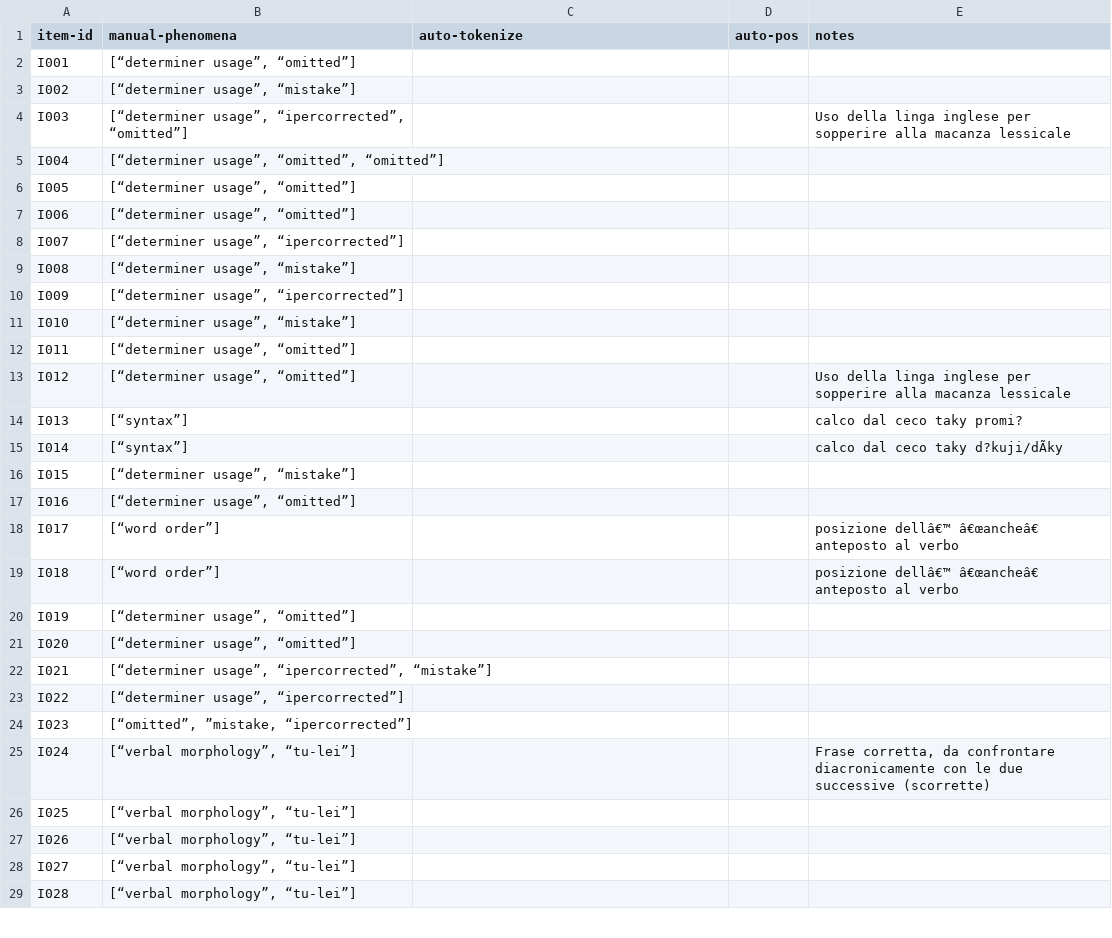
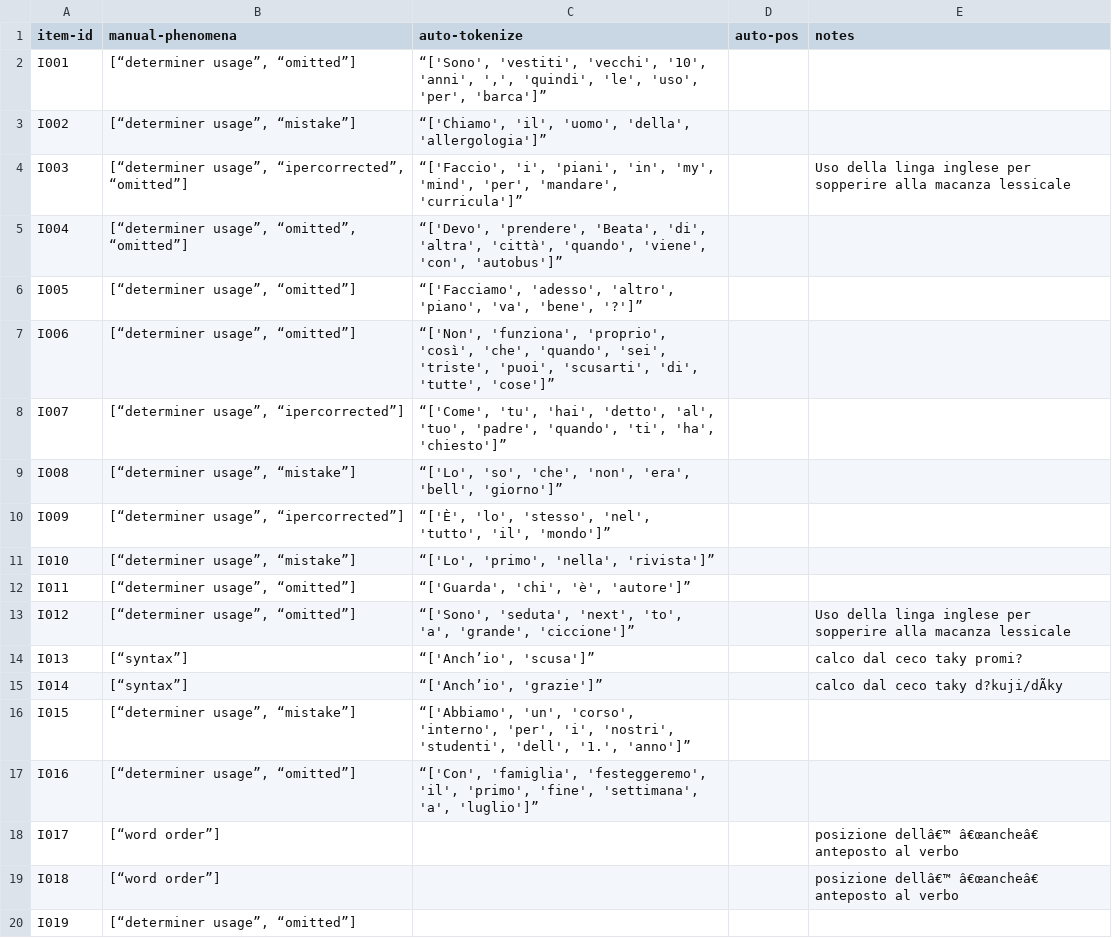
Before and after one commit to Czech-IT/Czech-IT.github.io, a CSV file: _data/annotations-dataset.csv, drawn as a sheet; only a part is shown; the shorter side is filled out with more unchanged rows; the diff names each change by its address in the sheet, - before the commit and + after, or states it on an @@ line.

Commit message:
Update annotations-dataset.csv

```diff
--- a/_data/annotations-dataset.csv
+++ b/_data/annotations-dataset.csv
-C2 (auto-tokenize): (empty)
+C2 (auto-tokenize): “['Sono', 'vestiti', 'vecchi', '10', 'anni', ',', 'quindi', 'le', 'uso', 'per', 'barca']”
-C3 (auto-tokenize): (empty)
+C3 (auto-tokenize): “['Chiamo', 'il', 'uomo', 'della', 'allergologia']”
-C4 (auto-tokenize): (empty)
+C4 (auto-tokenize): “['Faccio', 'i', 'piani', 'in', 'my', 'mind', 'per', 'mandare', 'curricula']”
-C5 (auto-tokenize): (empty)
+C5 (auto-tokenize): “['Devo', 'prendere', 'Beata', 'di', 'altra', 'città', 'quando', 'viene', 'con', 'autobus']”
-C6 (auto-tokenize): (empty)
+C6 (auto-tokenize): “['Facciamo', 'adesso', 'altro', 'piano', 'va', 'bene', '?']”
-C7 (auto-tokenize): (empty)
+C7 (auto-tokenize): “['Non', 'funziona', 'proprio', 'così', 'che', 'quando', 'sei', 'triste', 'puoi', 'scusarti', 'di', 'tutte', 'cose']”
-C8 (auto-tokenize): (empty)
+C8 (auto-tokenize): “['Come', 'tu', 'hai', 'detto', 'al', 'tuo', 'padre', 'quando', 'ti', 'ha', 'chiesto']”
-C9 (auto-tokenize): (empty)
+C9 (auto-tokenize): “['Lo', 'so', 'che', 'non', 'era', 'bell', 'giorno']”
-C10 (auto-tokenize): (empty)
+C10 (auto-tokenize): “['È', 'lo', 'stesso', 'nel', 'tutto', 'il', 'mondo']”
-C11 (auto-tokenize): (empty)
+C11 (auto-tokenize): “['Lo', 'primo', 'nella', 'rivista']”
-C12 (auto-tokenize): (empty)
+C12 (auto-tokenize): “['Guarda', 'chi', 'è', 'autore']”
-C13 (auto-tokenize): (empty)
+C13 (auto-tokenize): “['Sono', 'seduta', 'next', 'to', 'a', 'grande', 'ciccione']”
-C14 (auto-tokenize): (empty)
+C14 (auto-tokenize): “['Anch’io', 'scusa']”
-C15 (auto-tokenize): (empty)
+C15 (auto-tokenize): “['Anch’io', 'grazie']”
-C16 (auto-tokenize): (empty)
+C16 (auto-tokenize): “['Abbiamo', 'un', 'corso', 'interno', 'per', 'i', 'nostri', 'studenti', 'dell', '1.', 'anno']”
-C17 (auto-tokenize): (empty)
+C17 (auto-tokenize): “['Con', 'famiglia', 'festeggeremo', 'il', 'primo', 'fine', 'settimana', 'a', 'luglio']”
```
